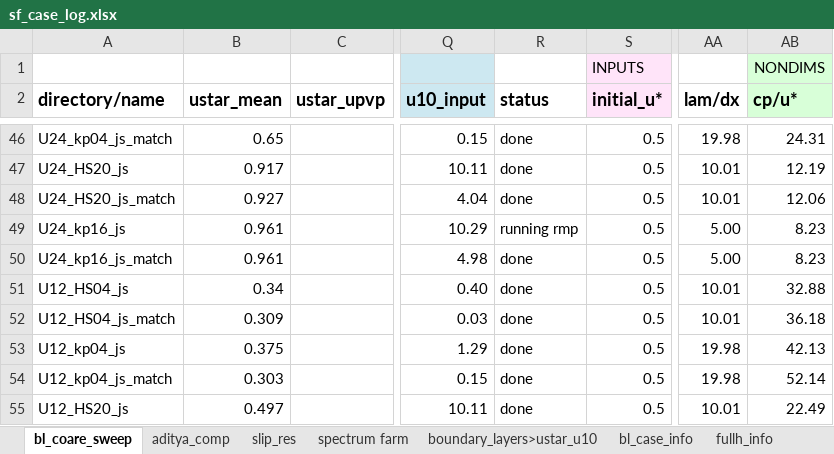
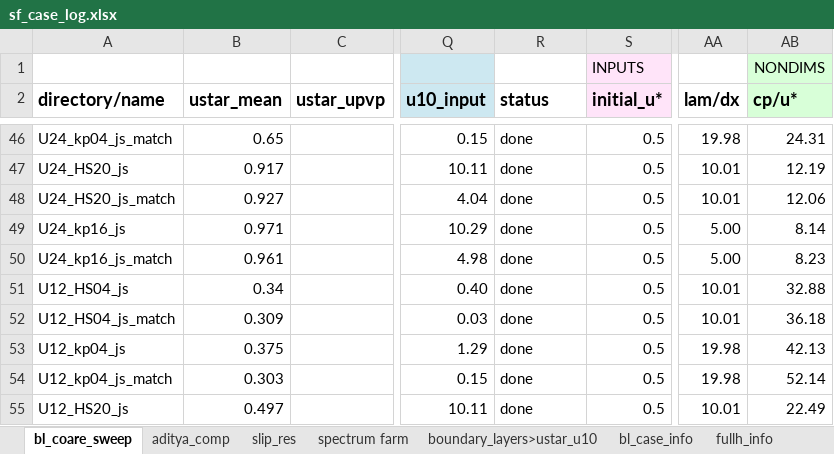
Before and after one commit to hhwilliams/ocean-wave-spectrum-parameterizations, an Excel workbook: les_data/sf_case_log.xlsx, sheet bl_coare_sweep, drawn as a sheet; only a part is shown, gaps mark what is left out; values as stored, in another font and other column widths than the file's, no borders; conditional formats not drawn; the diff names each change by its address in the sheet, - before the commit and + after, or states it on an @@ line.

```diff
--- a/les_data/sf_case_log.xlsx (sheet bl_coare_sweep)
+++ b/les_data/sf_case_log.xlsx (sheet bl_coare_sweep)
-B49 (ustar_mean): 0.961
+B49 (ustar_mean): 0.971
-R49 (status): running rmp
+R49 (status): done
-AB49 (cp/u*): 8.23
+AB49 (cp/u*): 8.14
```
Also changed, not shown: 24 other files.
